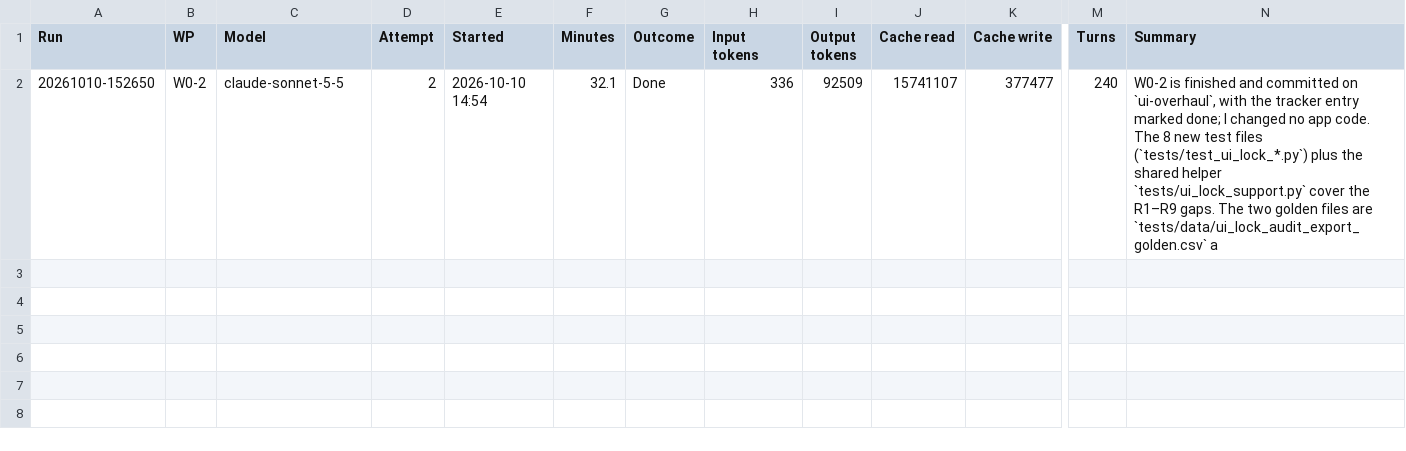
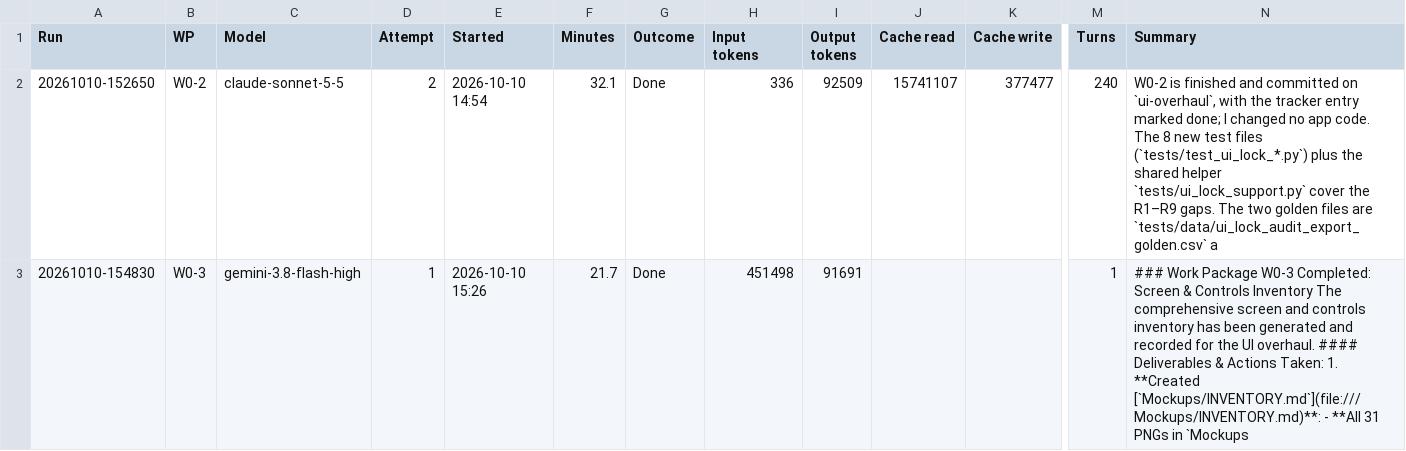
Before and after one commit to NexCardel/Project_Sera, a CSV file: Mockups/overhaul/ui-overhaul-runs.csv, drawn as a sheet; only a part is shown, gaps mark what is left out; rows hold the shown columns only; the diff names each change by its address in the sheet, - before the commit and + after, or states it on an @@ line.

```diff
--- a/Mockups/overhaul/ui-overhaul-runs.csv
+++ b/Mockups/overhaul/ui-overhaul-runs.csv
+row 3: 20261010-154830 | W0-3 | gemini-3.8-flash-high | 1 | 2026-10-10 15:26 | 21.7 | Done | 451498 | 91691 |  |  | 1 | ### Work Package W0-3 Completed: Screen & Controls Inventory The comprehensive screen and controls inventory has been generated and recorded for the UI overhaul. #### Deliverables & Actions Taken: 1. **Created [`Mockups/INVENTORY.md`](file:///Mockups/INVENTORY.md)**: - **All 31 PNGs in `Mockups
```
Also changed, not shown: Mockups/overhaul/ui-overhaul-status.csv, 4 other files.
